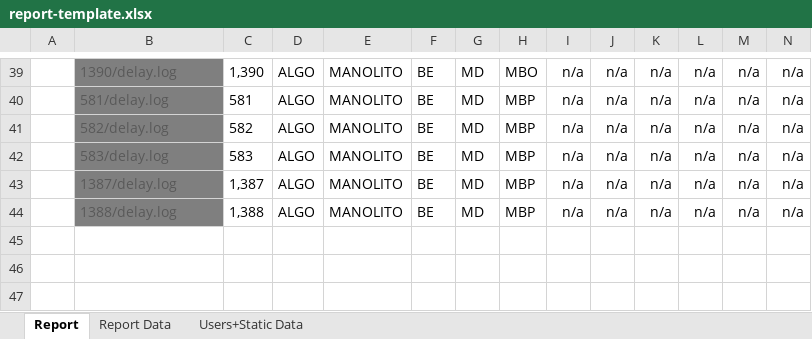
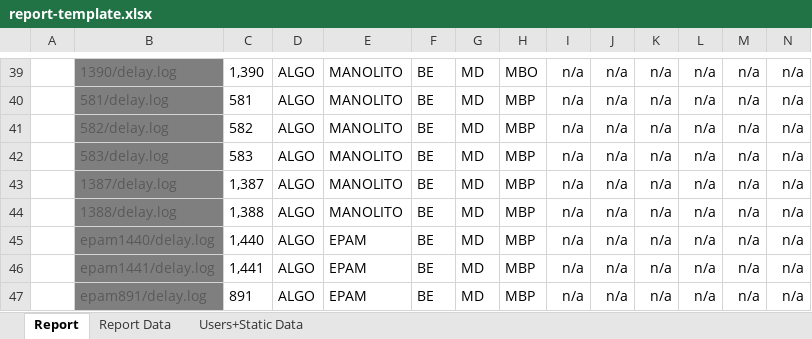
Before and after one commit to FrancoMinati/Latency-Log-Filter, an Excel workbook: report-template.xlsx, sheet Report, drawn as a sheet; only a part is shown, gaps mark what is left out; values as stored, in another font and other column widths than the file's, no borders; conditional formats not drawn; rows hold the shown columns only; the diff names each change by its address in the sheet, - before the commit and + after, or states it on an @@ line.

Commit message:
feat: add epam nodes to template

```diff
--- a/report-template.xlsx (sheet Report)
+++ b/report-template.xlsx (sheet Report)
+row 45:  | epam1440/delay.log | 1,440 | ALGO | EPAM | BE | MD | MBP | n/a | n/a | n/a | n/a | n/a | n/a
+row 46:  | epam1441/delay.log | 1,441 | ALGO | EPAM | BE | MD | MBP | n/a | n/a | n/a | n/a | n/a | n/a
+row 47:  | epam891/delay.log | 891 | ALGO | EPAM | BE | MD | MBP | n/a | n/a | n/a | n/a | n/a | n/a
```
Also changed, not shown: sheet Users+Static Data.
